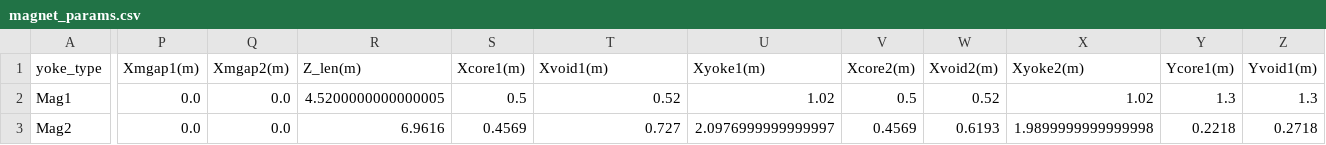
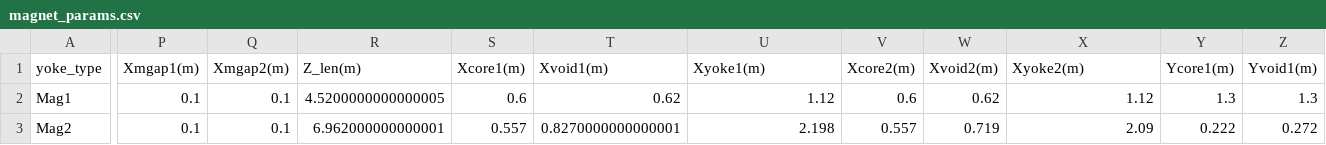
Before and after one commit to lfpc/MuonsAndMatter, a CSV file: data/magnet_params.csv, drawn as a sheet; only a part is shown, gaps mark what is left out; the diff covers the shown part only; the diff names each change by its address in the sheet, - before the commit and + after, or states it on an @@ line.

```diff
--- a/data/magnet_params.csv
+++ b/data/magnet_params.csv
-P2:P3 (Xmgap1(m)): 0.0
+P2:P3 (Xmgap1(m)): 0.1
-Q2:Q3 (Xmgap2(m)): 0.0
+Q2:Q3 (Xmgap2(m)): 0.1
-S2 (Xcore1(m)): 0.5
+S2 (Xcore1(m)): 0.6
-T2 (Xvoid1(m)): 0.52
+T2 (Xvoid1(m)): 0.62
-U2 (Xyoke1(m)): 1.02
+U2 (Xyoke1(m)): 1.12
-V2 (Xcore2(m)): 0.5
+V2 (Xcore2(m)): 0.6
-W2 (Xvoid2(m)): 0.52
+W2 (Xvoid2(m)): 0.62
-X2 (Xyoke2(m)): 1.02
+X2 (Xyoke2(m)): 1.12
-R3 (Z_len(m)): 6.9616
+R3 (Z_len(m)): 6.962000000000001
-S3 (Xcore1(m)): 0.4569
+S3 (Xcore1(m)): 0.557
-T3 (Xvoid1(m)): 0.727
+T3 (Xvoid1(m)): 0.8270000000000001
-U3 (Xyoke1(m)): 2.0976999999999997
+U3 (Xyoke1(m)): 2.198
-V3 (Xcore2(m)): 0.4569
+V3 (Xcore2(m)): 0.557
-W3 (Xvoid2(m)): 0.6193
+W3 (Xvoid2(m)): 0.719
-X3 (Xyoke2(m)): 1.9899999999999998
+X3 (Xyoke2(m)): 2.09
-Y3 (Ycore1(m)): 0.2218
+Y3 (Ycore1(m)): 0.222
-Z3 (Yvoid1(m)): 0.2718
+Z3 (Yvoid1(m)): 0.272
```
Also changed, not shown: 29 edited cells elsewhere in this file, 7 other files.
